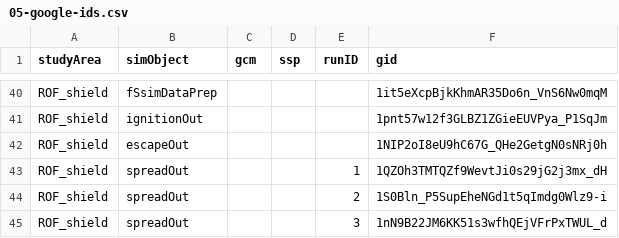
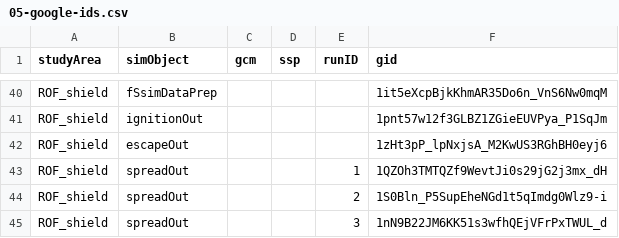
Before and after one commit to FOR-CAST/Ontario_AOU_ROF, a CSV file: 05-google-ids.csv, drawn as a sheet; only a part is shown, gaps mark what is left out; the diff names each change by its address in the sheet, - before the commit and + after, or states it on an @@ line.

Commit message:
update gids

```diff
--- a/05-google-ids.csv
+++ b/05-google-ids.csv
-F42 (gid): 1NIP2oI8eU9hC67G_QHe2GetgN0sNRj0h
+F42 (gid): 1zHt3pP_lpNxjsA_M2KwUS3RGhBH0eyj6
```
